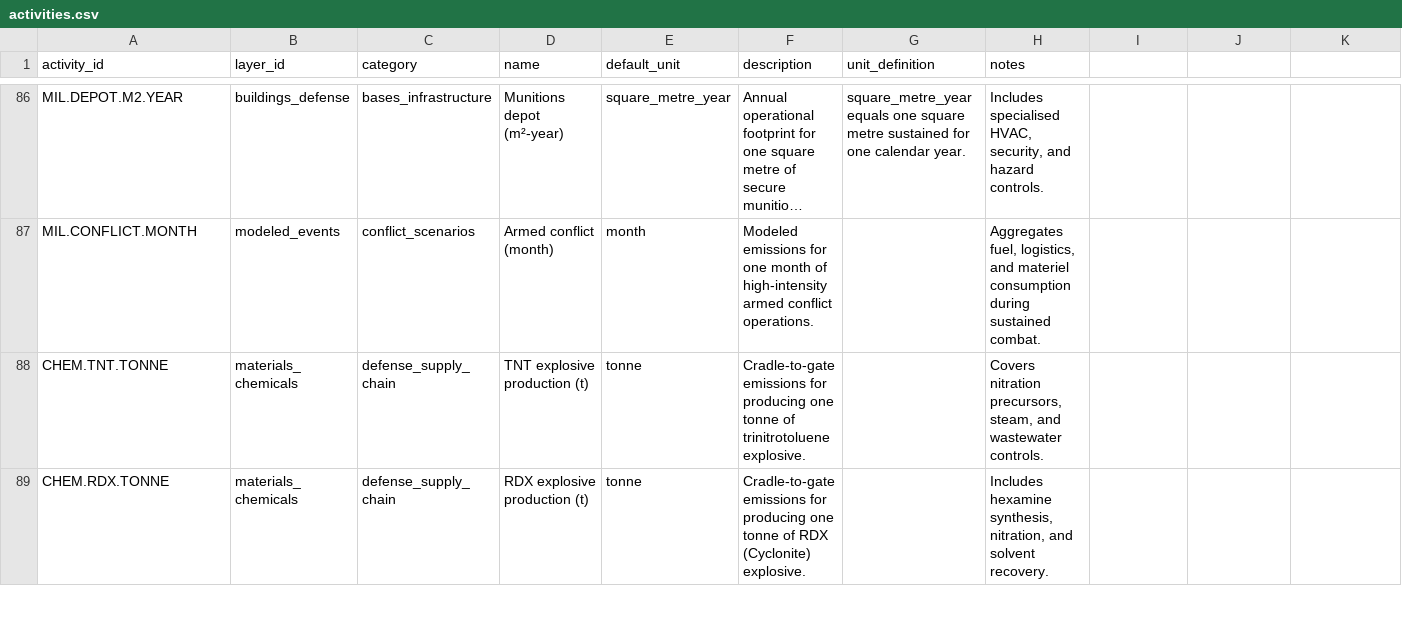
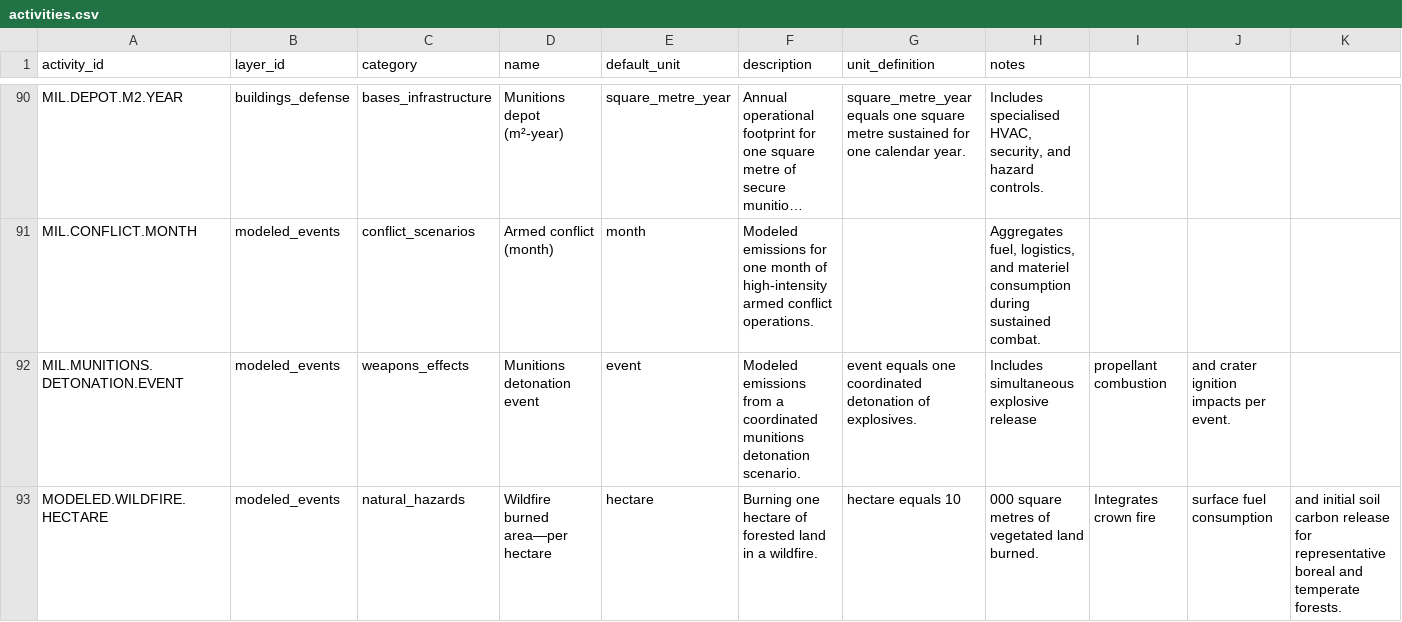
Before and after one commit to chrislyons/carbon-acx, a CSV file: data/activities.csv, drawn as a sheet; only a part is shown, gaps mark what is left out; the shorter side is filled out with more unchanged rows; long unchanged cells end in …; the diff covers the shown part only; the diff names each change by its address in the sheet, - before the commit and + after, or states it on an @@ line.

Commit message:
Seed CDN, data centre, and wildfire activities

```diff
--- a/data/activities.csv
+++ b/data/activities.csv
+row 92: MIL.MUNITIONS.DETONATION.EVENT | modeled_events | weapons_effects | Munitions detonation event | event | Modeled emissions from a coordinated munitions detonation scenario. | event equals one coordinated detonation of explosives. | Includes simultaneous explosive release | propellant combustion | and crater ignition impacts per event.
+row 93: MODELED.WILDFIRE.HECTARE | modeled_events | natural_hazards | Wildfire burned area—per hectare | hectare | Burning one hectare of forested land in a wildfire. | hectare equals 10 | 000 square metres of vegetated land burned. | Integrates crown fire | surface fuel consumption | and initial soil carbon release for representative boreal and temperate forests.
```
Also changed, not shown: 5 added rows elsewhere in this file, data/activity_fu_map.csv, data/functional_units.csv, 4 other files.
